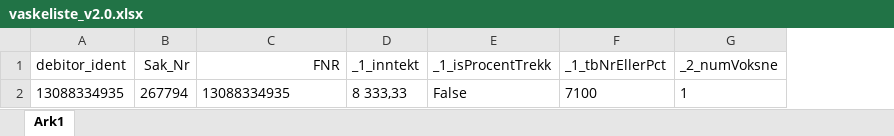
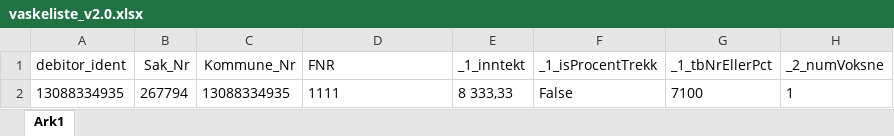
Before and after one commit to magarpr/UIPath-1, an Excel workbook: Vasklister/Excel/vaskeliste_v2.0.xlsx, sheet Ark1, drawn as a sheet; only a part is shown; values as stored, in another font and other column widths than the file's, no borders; addresses are those after the commit; the diff names each change by its address in the sheet, - before the commit and + after, or states it on an @@ line.

```diff
--- a/Vasklister/Excel/vaskeliste_v2.0.xlsx (sheet Ark1)
+++ b/Vasklister/Excel/vaskeliste_v2.0.xlsx (sheet Ark1)
+column C (Kommune_Nr), row 2: 13088334935
-D1 alignment: right
+D1 alignment: left
-D2 (FNR): 13088334935
+D2 (FNR): 1111
```
Also changed, not shown: Vasklister/Excel/vaskeliste_Mai2017.xlsx, Vasklister/Excel/vaskeliste_v1.0.xlsx, 1 other file.
